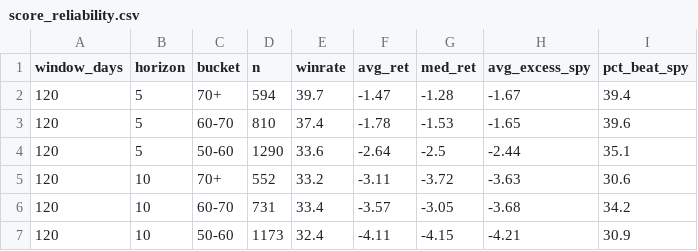
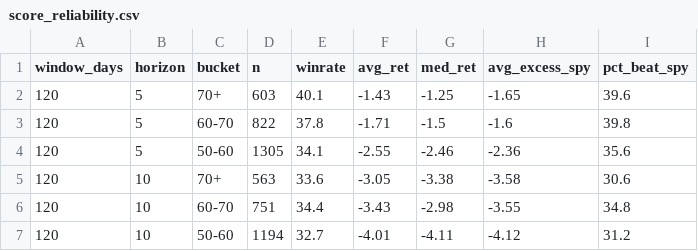
Before and after one commit to ArnaudVarela/TradingScan, a CSV file: dashboard/public/score_reliability.csv, drawn as a sheet; only a part is shown; the diff covers the shown part only.

```diff
--- a/dashboard/public/score_reliability.csv
+++ b/dashboard/public/score_reliability.csv
@@ -1,7 +1,7 @@
 window_days,horizon,bucket,n,winrate,avg_ret,med_ret,avg_excess_spy,pct_beat_spy
-120,5,70+,594,39.7,-1.47,-1.28,-1.67,39.4
-120,5,60-70,810,37.4,-1.78,-1.53,-1.65,39.6
-120,5,50-60,1290,33.6,-2.64,-2.5,-2.44,35.1
-120,10,70+,552,33.2,-3.11,-3.72,-3.63,30.6
-120,10,60-70,731,33.4,-3.57,-3.05,-3.68,34.2
-120,10,50-60,1173,32.4,-4.11,-4.15,-4.21,30.9
+120,5,70+,603,40.1,-1.43,-1.25,-1.65,39.6
+120,5,60-70,822,37.8,-1.71,-1.5,-1.6,39.8
+120,5,50-60,1305,34.1,-2.55,-2.46,-2.36,35.6
+120,10,70+,563,33.6,-3.05,-3.38,-3.58,30.6
+120,10,60-70,751,34.4,-3.43,-2.98,-3.55,34.8
+120,10,50-60,1194,32.7,-4.01,-4.11,-4.12,31.2
```
Also changed, not shown: 16 edited cells elsewhere in this file, dashboard/public/sector_heat_gics.csv, dashboard/public/signals_log.csv, 1 other file.
